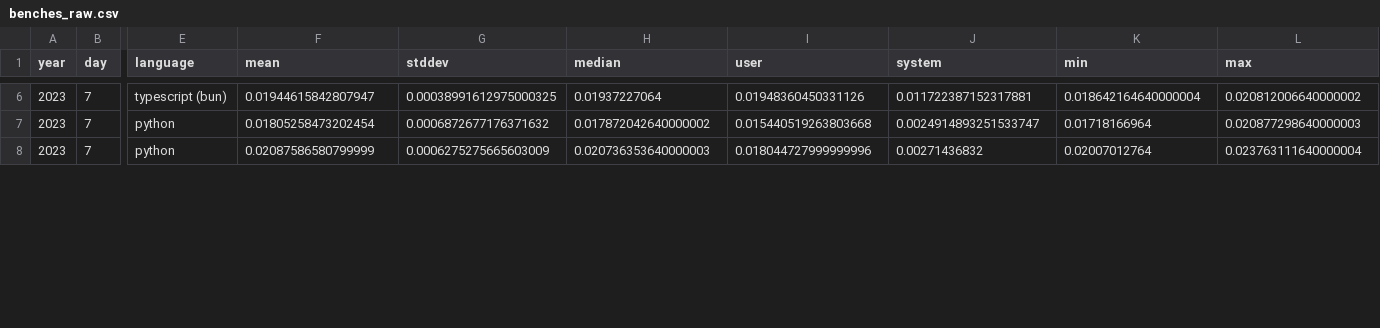
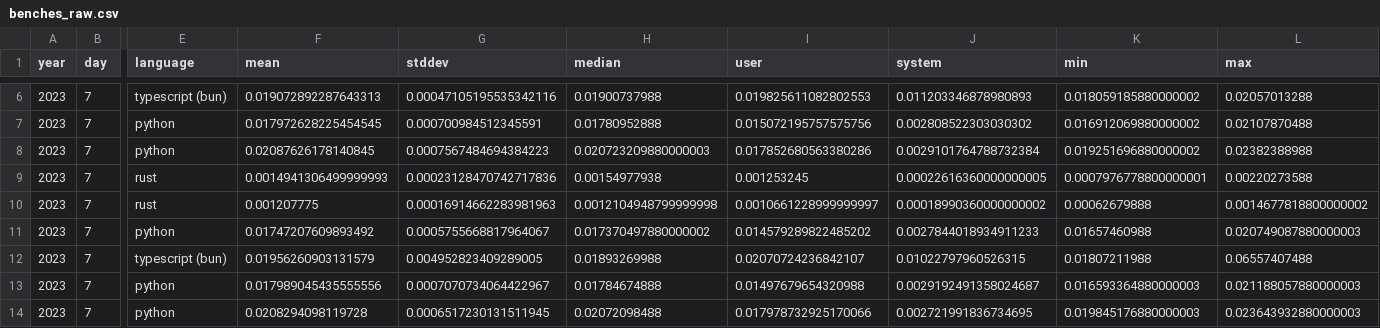
Before and after one commit to mattcl/aoc-benchmarks, a CSV file: 2023/day_007/benches_raw.csv, drawn as a sheet; only a part is shown, gaps mark what is left out; addresses are those after the commit; rows hold the shown columns only; the diff covers the shown part only; the diff names each change by its address in the sheet, - before the commit and + after, or states it on an @@ line.

```diff
--- a/2023/day_007/benches_raw.csv
+++ b/2023/day_007/benches_raw.csv
-F6 (mean): 0.01944615842807947
+F6 (mean): 0.019072892287643313
-G6 (stddev): 0.00038991612975000325
+G6 (stddev): 0.00047105195535342116
-H6 (median): 0.01937227064
+H6 (median): 0.01900737988
-I6 (user): 0.01948360450331126
+I6 (user): 0.019825611082802553
-J6 (system): 0.011722387152317881
+J6 (system): 0.011203346878980893
-K6 (min): 0.018642164640000004
+K6 (min): 0.018059185880000002
-L6 (max): 0.020812006640000002
+L6 (max): 0.02057013288
-F7 (mean): 0.01805258473202454
+F7 (mean): 0.017972628225454545
-G7 (stddev): 0.0006872677176371632
+G7 (stddev): 0.000700984512345591
-H7 (median): 0.017872042640000002
+H7 (median): 0.01780952888
-I7 (user): 0.015440519263803668
+I7 (user): 0.015072195757575756
-J7 (system): 0.0024914893251533747
+J7 (system): 0.002808522303030302
-K7 (min): 0.01718166964
+K7 (min): 0.016912069880000002
-L7 (max): 0.020877298640000003
+L7 (max): 0.02107870488
+row 8: 2023 | 7 | python | 0.02087626178140845 | 0.0007567484694384223 | 0.020723209880000003 | 0.017852680563380286 | 0.0029101764788732384 | 0.019251696880000002 | 0.02382388988
+row 9: 2023 | 7 | rust | 0.0014941306499999993 | 0.00023128470742717836 | 0.00154977938 | 0.001253245 | 0.00022616360000000005 | 0.0007976778800000001 | 0.00220273588
+row 10: 2023 | 7 | rust | 0.001207775 | 0.00016914662283981963 | 0.0012104948799999998 | 0.0010661228999999997 | 0.00018990360000000002 | 0.00062679888 | 0.0014677818800000002
+row 11: 2023 | 7 | python | 0.01747207609893492 | 0.0005755668817964067 | 0.017370497880000002 | 0.014579289822485202 | 0.0027844018934911233 | 0.01657460988 | 0.020749087880000003
+row 12: 2023 | 7 | typescript (bun) | 0.01956260903131579 | 0.004952823409289005 | 0.01893269988 | 0.02070724236842107 | 0.01022797960526315 | 0.01807211988 | 0.06557407488
+row 13: 2023 | 7 | python | 0.017989045435555556 | 0.0007070734064422967 | 0.01784674888 | 0.01497679654320988 | 0.0029192491358024687 | 0.016593364880000003 | 0.021188057880000003
-F14 (mean): 0.02087586580799999
+F14 (mean): 0.0208294098119728
-G14 (stddev): 0.0006275275665603009
+G14 (stddev): 0.0006517230131511945
-H14 (median): 0.020736353640000003
+H14 (median): 0.02072098488
-I14 (user): 0.018044727999999996
+I14 (user): 0.017978732925170066
-J14 (system): 0.00271436832
+J14 (system): 0.002721991836734695
-K14 (min): 0.02007012764
+K14 (min): 0.019845176880000003
-L14 (max): 0.023763111640000004
+L14 (max): 0.023643932880000003
```
Also changed, not shown: 105 edited cells elsewhere in this file, 2023/day_005/benches_raw.csv, 2023/day_006/benches_raw.csv, 6 other files.
